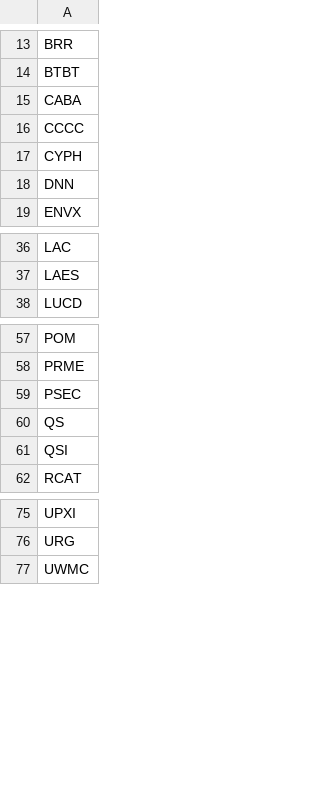
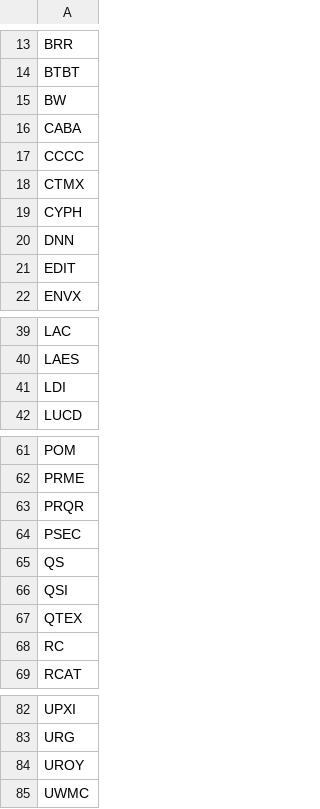
Before and after one commit to aligaam2-art/pennybot, a CSV file: journal/days/2026-10-27/movers.csv, drawn as a sheet; only a part is shown, gaps mark what is left out.

```diff
--- a/journal/days/2026-10-27/movers.csv
+++ b/journal/days/2026-10-27/movers.csv
@@ -14,6 +14,9 @@ BRR
 BTBT
+BW
 CABA
 CCCC
+CTMX
 CYPH
 DNN
+EDIT
 ENVX
@@ -37,2 +40,3 @@ LAC
 LAES
+LDI
 LUCD
@@ -58,2 +62,3 @@ POM
 PRME
+PRQR
 PSEC
@@ -61,2 +66,4 @@ QS
 QSI
+QTEX
+RC
 RCAT
@@ -76,2 +83,3 @@ UPXI
 URG
+UROY
 UWMC
```
Also changed, not shown: journal/days/2026-10-27/watchlist.csv, 1 other file.
